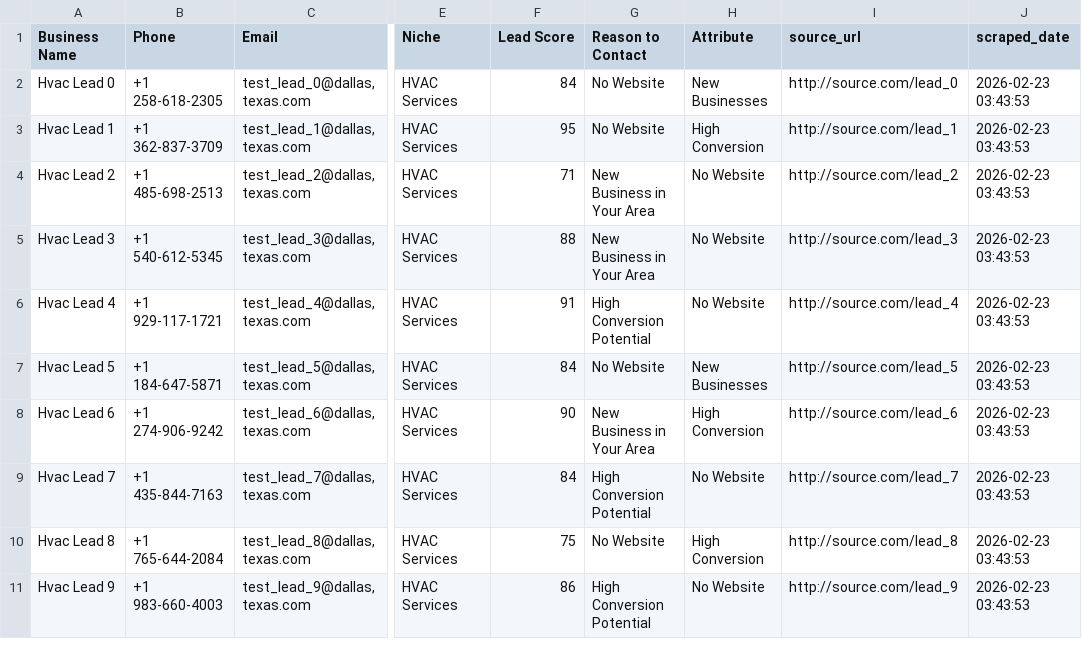
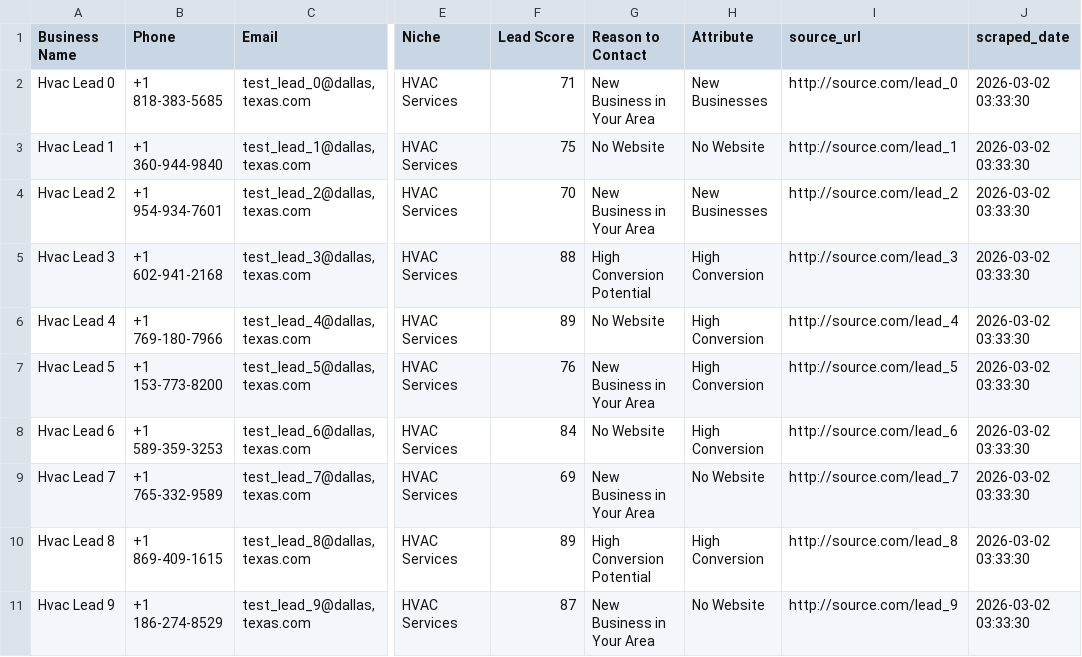
Before and after one commit to tvkfurniture-bit/MicroLeadMarketplace, a CSV file: data/verified/verified_leads.csv, drawn as a sheet; only a part is shown, gaps mark what is left out; the diff covers the shown part only; the diff names each change by its address in the sheet, - before the commit and + after, or states it on an @@ line.

```diff
--- a/data/verified/verified_leads.csv
+++ b/data/verified/verified_leads.csv
-B2 (Phone): +1 258-618-2305
+B2 (Phone): +1 818-383-5685
-F2 (Lead Score): 84
+F2 (Lead Score): 71
-G2 (Reason to Contact): No Website
+G2 (Reason to Contact): New Business in Your Area
-J2:J11 (scraped_date): 2026-02-23 03:43:53
+J2:J11 (scraped_date): 2026-03-02 03:33:30
-B3 (Phone): +1 362-837-3709
+B3 (Phone): +1 360-944-9840
-F3 (Lead Score): 95
+F3 (Lead Score): 75
-H3 (Attribute): High Conversion
+H3 (Attribute): No Website
-B4 (Phone): +1 485-698-2513
+B4 (Phone): +1 954-934-7601
-F4 (Lead Score): 71
+F4 (Lead Score): 70
-H4 (Attribute): No Website
+H4 (Attribute): New Businesses
-B5 (Phone): +1 540-612-5345
+B5 (Phone): +1 602-941-2168
-G5 (Reason to Contact): New Business in Your Area
+G5 (Reason to Contact): High Conversion Potential
-H5:H6 (Attribute): No Website
+H5:H6 (Attribute): High Conversion
-B6 (Phone): +1 929-117-1721
+B6 (Phone): +1 769-180-7966
-F6 (Lead Score): 91
+F6 (Lead Score): 89
-G6 (Reason to Contact): High Conversion Potential
+G6 (Reason to Contact): No Website
-B7 (Phone): +1 184-647-5871
+B7 (Phone): +1 153-773-8200
-F7 (Lead Score): 84
+F7 (Lead Score): 76
-G7 (Reason to Contact): No Website
+G7 (Reason to Contact): New Business in Your Area
-H7 (Attribute): New Businesses
+H7 (Attribute): High Conversion
-B8 (Phone): +1 274-906-9242
+B8 (Phone): +1 589-359-3253
-F8 (Lead Score): 90
+F8 (Lead Score): 84
-G8 (Reason to Contact): New Business in Your Area
+G8 (Reason to Contact): No Website
-B9 (Phone): +1 435-844-7163
+B9 (Phone): +1 765-332-9589
-F9 (Lead Score): 84
+F9 (Lead Score): 69
-G9 (Reason to Contact): High Conversion Potential
+G9 (Reason to Contact): New Business in Your Area
-B10 (Phone): +1 765-644-2084
+B10 (Phone): +1 869-409-1615
-F10 (Lead Score): 75
+F10 (Lead Score): 89
-G10 (Reason to Contact): No Website
+G10 (Reason to Contact): High Conversion Potential
-B11 (Phone): +1 983-660-4003
+B11 (Phone): +1 186-274-8529
-F11 (Lead Score): 86
+F11 (Lead Score): 87
-G11 (Reason to Contact): High Conversion Potential
+G11 (Reason to Contact): New Business in Your Area
```
Also changed, not shown: 1 added row and 61 edited cells elsewhere in this file.
